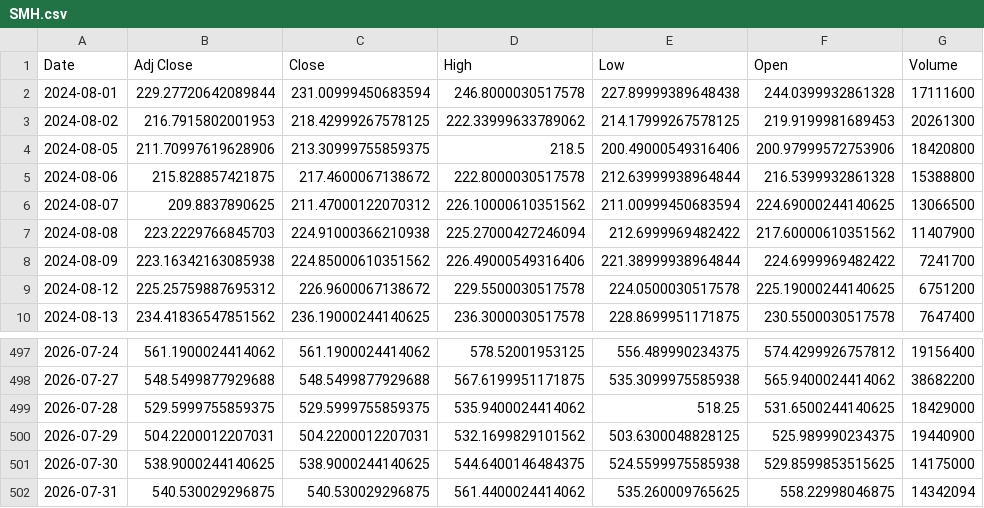
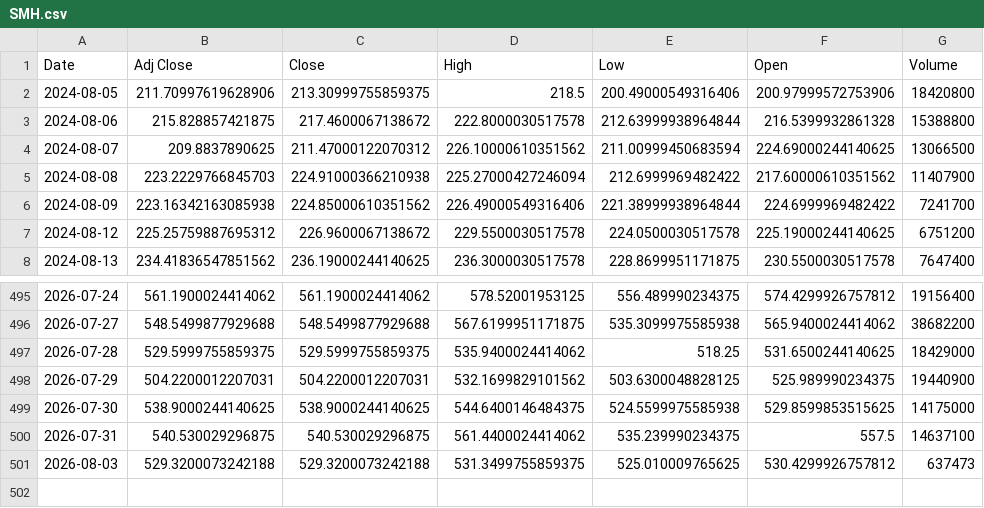
Before and after one commit to Russell3482/Momentum-Trading-Board, a CSV file: data/prices/SMH.csv, drawn as a sheet; only a part is shown, gaps mark what is left out.

```diff
--- a/data/prices/SMH.csv
+++ b/data/prices/SMH.csv
@@ -1,4 +1,2 @@
 Date,Adj Close,Close,High,Low,Open,Volume
-2024-08-01,229.27720642089844,231.00999450683594,246.8000030517578,227.89999389648438,244.0399932861328,17111600
-2024-08-02,216.7915802001953,218.42999267578125,222.33999633789062,214.17999267578125,219.9199981689453,20261300
 2024-08-05,211.70997619628906,213.30999755859375,218.5,200.49000549316406,200.97999572753906,18420800
@@ -501,2 +499,3 @@ Date,Adj Close,Close,High,Low,Open,Volume
 2026-07-30,538.9000244140625,538.9000244140625,544.6400146484375,524.5599975585938,529.8599853515625,14175000
-2026-07-31,540.530029296875,540.530029296875,561.4400024414062,535.260009765625,558.22998046875,14342094
+2026-07-31,540.530029296875,540.530029296875,561.4400024414062,535.239990234375,557.5,14637100
+2026-08-03,529.3200073242188,529.3200073242188,531.3499755859375,525.010009765625,530.4299926757812,637473
```
Also changed, not shown: data/prices/INTC.csv, data/prices/LABU.csv, 19 other files.
